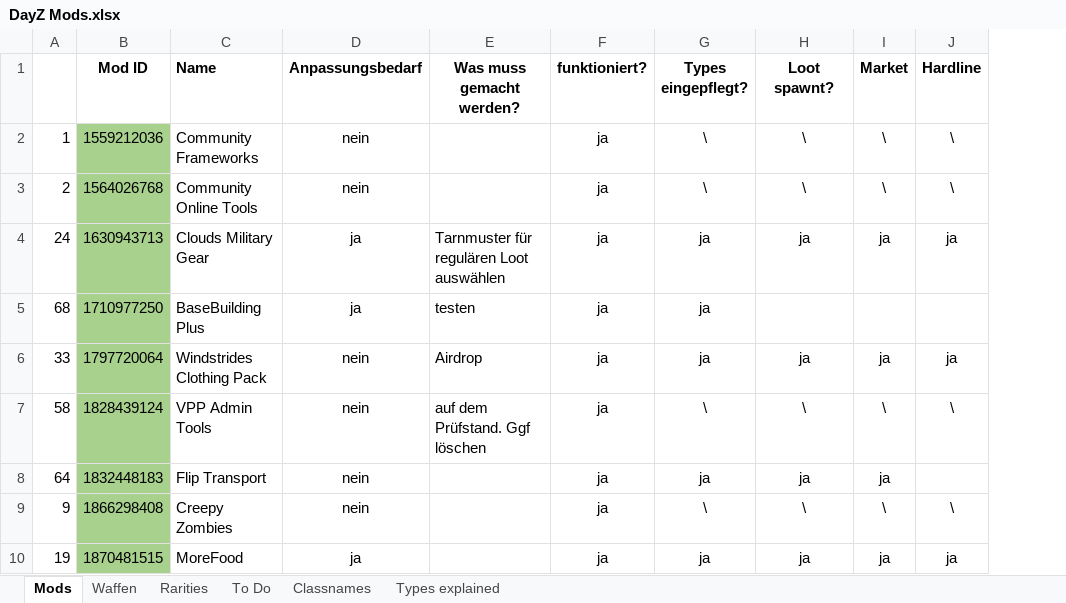
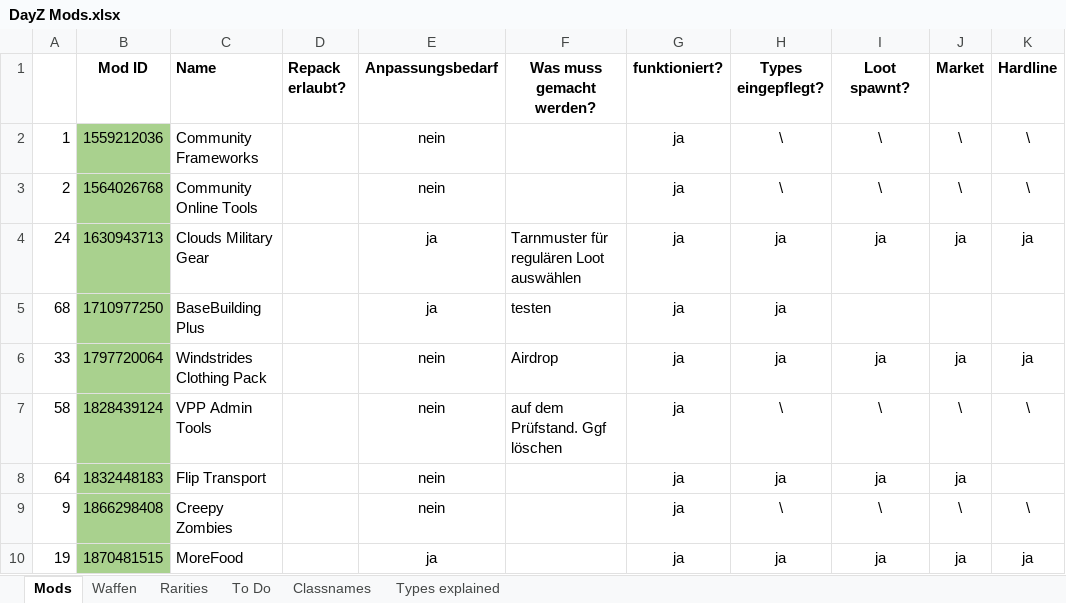
Before and after one commit to Skolmeister/Immersive-DayZ-Experience, an Excel workbook: ressources/DayZ Mods.xlsx, sheet Mods, drawn as a sheet; only a part is shown; values as stored, in another font and other column widths than the file's, no borders; the diff names each change by its address in the sheet, - before the commit and + after, or states it on an @@ line.

```diff
--- a/ressources/DayZ Mods.xlsx (sheet Mods)
+++ b/ressources/DayZ Mods.xlsx (sheet Mods)
+column D (Repack erlaubt?), empty
```
Also changed, not shown: 2 other files.
